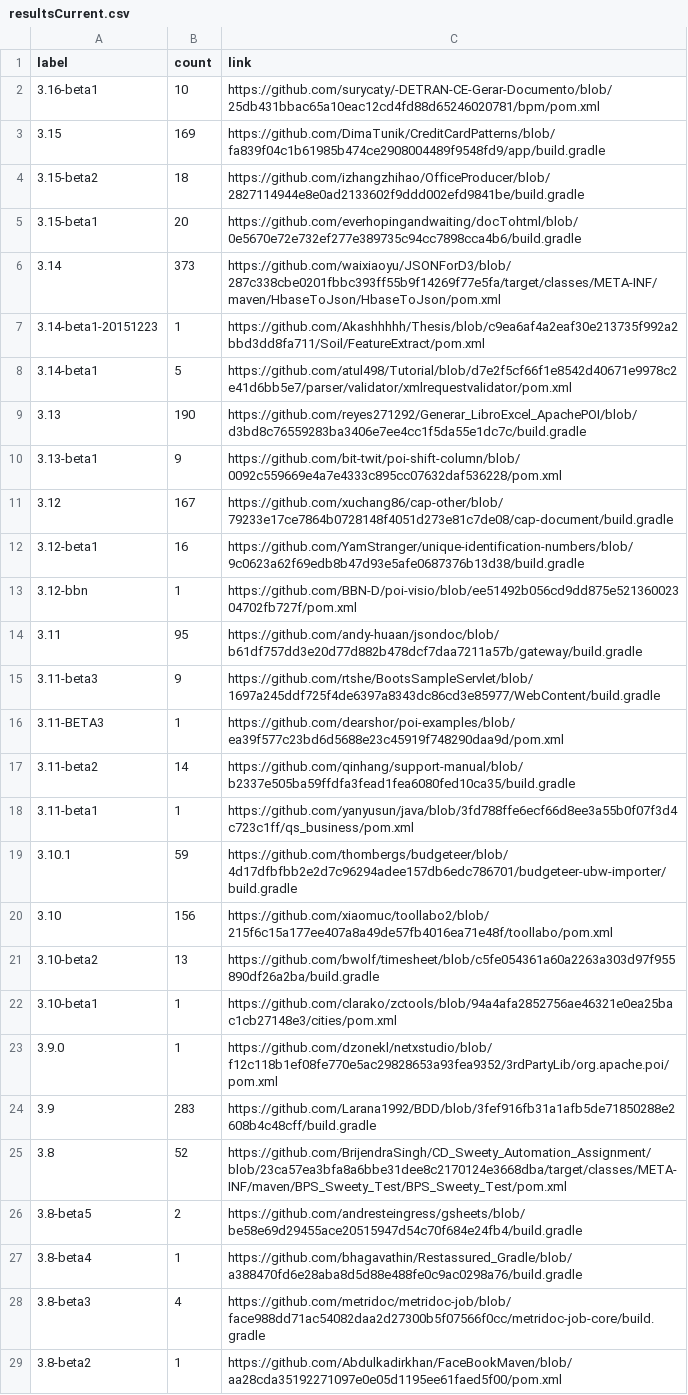
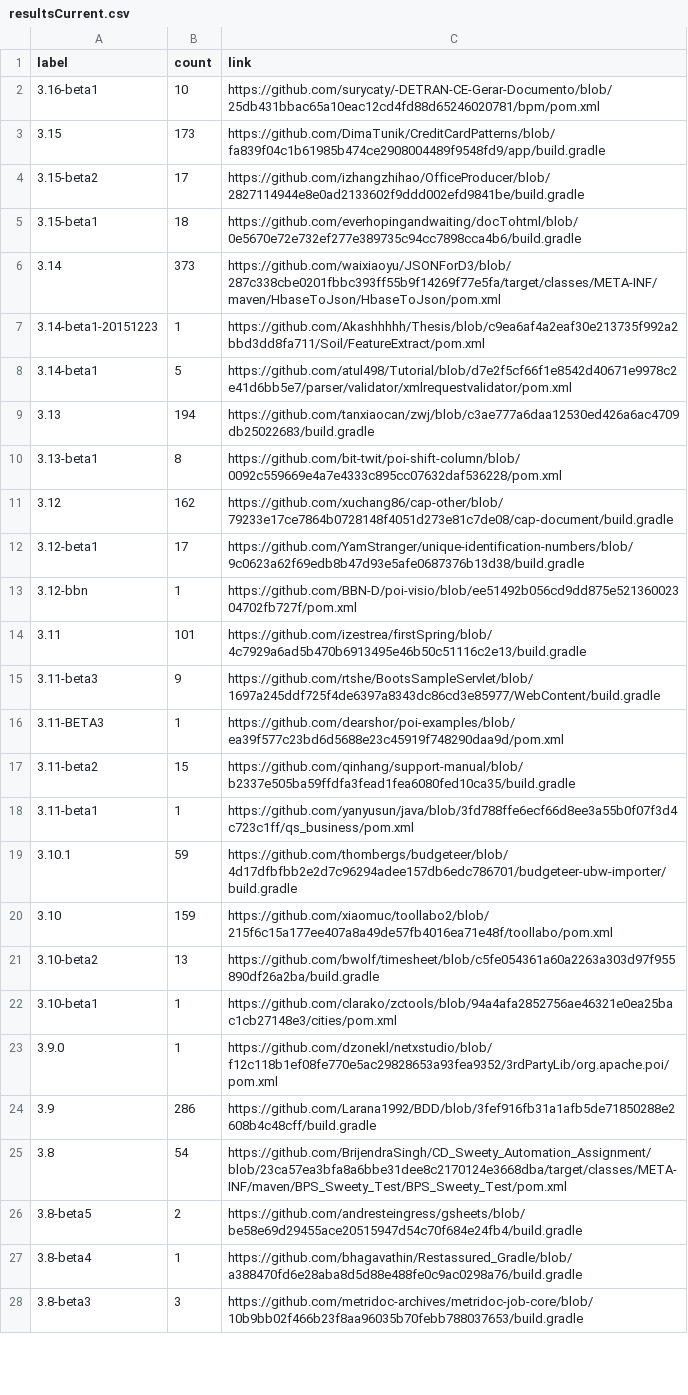
Before and after one commit to centic9/github-version-statistics, a CSV file: docs/resultsCurrent.csv, drawn as a sheet; only a part is shown; the diff covers the shown part only.

Commit message:
Add daily results

```diff
--- a/docs/resultsCurrent.csv
+++ b/docs/resultsCurrent.csv
@@ -2,5 +2,5 @@ label,count,link
 3.16-beta1,10,https://github.com/surycaty/-DETRAN-CE-Gerar-Documento/blob/25db431bbac65a10eac12cd4fd88d65246020781/bpm/pom.xml
-3.15,169,https://github.com/DimaTunik/CreditCardPatterns/blob/fa839f04c1b61985b474ce2908004489f9548fd9/app/build.gradle
-3.15-beta2,18,https://github.com/izhangzhihao/OfficeProducer/blob/2827114944e8e0ad2133602f9ddd002efd9841be/build.gradle
-3.15-beta1,20,https://github.com/everhopingandwaiting/docTohtml/blob/0e5670e72e732ef277e389735c94cc7898cca4b6/build.gradle
+3.15,173,https://github.com/DimaTunik/CreditCardPatterns/blob/fa839f04c1b61985b474ce2908004489f9548fd9/app/build.gradle
+3.15-beta2,17,https://github.com/izhangzhihao/OfficeProducer/blob/2827114944e8e0ad2133602f9ddd002efd9841be/build.gradle
+3.15-beta1,18,https://github.com/everhopingandwaiting/docTohtml/blob/0e5670e72e732ef277e389735c94cc7898cca4b6/build.gradle
 3.14,373,https://github.com/waixiaoyu/JSONForD3/blob/287c338cbe0201fbbc393ff55b9f14269f77e5fa/target/classes/META-INF/maven/HbaseToJson/HbaseToJson/pom.xml
@@ -8,14 +8,14 @@ label,count,link
 3.14-beta1,5,https://github.com/atul498/Tutorial/blob/d7e2f5cf66f1e8542d40671e9978c2e41d6bb5e7/parser/validator/xmlrequestvalidator/pom.xml
-3.13,190,https://github.com/reyes271292/Generar_LibroExcel_ApachePOI/blob/d3bd8c76559283ba3406e7ee4cc1f5da55e1dc7c/build.gradle
-3.13-beta1,9,https://github.com/bit-twit/poi-shift-column/blob/0092c559669e4a7e4333c895cc07632daf536228/pom.xml
-3.12,167,https://github.com/xuchang86/cap-other/blob/79233e17ce7864b0728148f4051d273e81c7de08/cap-document/build.gradle
-3.12-beta1,16,https://github.com/YamStranger/unique-identification-numbers/blob/9c0623a62f69edb8b47d93e5afe0687376b13d38/build.gradle
+3.13,194,https://github.com/tanxiaocan/zwj/blob/c3ae777a6daa12530ed426a6ac4709db25022683/build.gradle
+3.13-beta1,8,https://github.com/bit-twit/poi-shift-column/blob/0092c559669e4a7e4333c895cc07632daf536228/pom.xml
+3.12,162,https://github.com/xuchang86/cap-other/blob/79233e17ce7864b0728148f4051d273e81c7de08/cap-document/build.gradle
+3.12-beta1,17,https://github.com/YamStranger/unique-identification-numbers/blob/9c0623a62f69edb8b47d93e5afe0687376b13d38/build.gradle
 3.12-bbn,1,https://github.com/BBN-D/poi-visio/blob/ee51492b056cd9dd875e52136002304702fb727f/pom.xml
-3.11,95,https://github.com/andy-huaan/jsondoc/blob/b61df757dd3e20d77d882b478dcf7daa7211a57b/gateway/build.gradle
+3.11,101,https://github.com/izestrea/firstSpring/blob/4c7929a6ad5b470b6913495e46b50c51116c2e13/build.gradle
 3.11-beta3,9,https://github.com/rtshe/BootsSampleServlet/blob/1697a245ddf725f4de6397a8343dc86cd3e85977/WebContent/build.gradle
 3.11-BETA3,1,https://github.com/dearshor/poi-examples/blob/ea39f577c23bd6d5688e23c45919f748290daa9d/pom.xml
-3.11-beta2,14,https://github.com/qinhang/support-manual/blob/b2337e505ba59ffdfa3fead1fea6080fed10ca35/build.gradle
+3.11-beta2,15,https://github.com/qinhang/support-manual/blob/b2337e505ba59ffdfa3fead1fea6080fed10ca35/build.gradle
 3.11-beta1,1,https://github.com/yanyusun/java/blob/3fd788ffe6ecf66d8ee3a55b0f07f3d4c723c1ff/qs_business/pom.xml
 3.10.1,59,https://github.com/thombergs/budgeteer/blob/4d17dfbfbb2e2d7c96294adee157db6edc786701/budgeteer-ubw-importer/build.gradle
-3.10,156,https://github.com/xiaomuc/toollabo2/blob/215f6c15a177ee407a8a49de57fb4016ea71e48f/toollabo/pom.xml
+3.10,159,https://github.com/xiaomuc/toollabo2/blob/215f6c15a177ee407a8a49de57fb4016ea71e48f/toollabo/pom.xml
 3.10-beta2,13,https://github.com/bwolf/timesheet/blob/c5fe054361a60a2263a303d97f955890df26a2ba/build.gradle
@@ -23,7 +23,6 @@ label,count,link
 3.9.0,1,https://github.com/dzonekl/netxstudio/blob/f12c118b1ef08fe770e5ac29828653a93fea9352/3rdPartyLib/org.apache.poi/pom.xml
-3.9,283,https://github.com/Larana1992/BDD/blob/3fef916fb31a1afb5de71850288e2608b4c48cff/build.gradle
-3.8,52,https://github.com/BrijendraSingh/CD_Sweety_Automation_Assignment/blob/23ca57ea3bfa8a6bbe31dee8c2170124e3668dba/target/classes/META-INF/maven/BPS_Sweety_Test/BPS_Sweety_Test/pom.xml
+3.9,286,https://github.com/Larana1992/BDD/blob/3fef916fb31a1afb5de71850288e2608b4c48cff/build.gradle
+3.8,54,https://github.com/BrijendraSingh/CD_Sweety_Automation_Assignment/blob/23ca57ea3bfa8a6bbe31dee8c2170124e3668dba/target/classes/META-INF/maven/BPS_Sweety_Test/BPS_Sweety_Test/pom.xml
 3.8-beta5,2,https://github.com/andresteingress/gsheets/blob/be58e69d29455ace20515947d54c70f684e24fb4/build.gradle
 3.8-beta4,1,https://github.com/bhagavathin/Restassured_Gradle/blob/a388470fd6e28aba8d5d88e488fe0c9ac0298a76/build.gradle
-3.8-beta3,4,https://github.com/metridoc/metridoc-job/blob/face988dd71ac54082daa2d27300b5f07566f0cc/metridoc-job-core/build.gradle
-3.8-beta2,1,https://github.com/Abdulkadirkhan/FaceBookMaven/blob/aa28cda35192271097e0e05d1195ee61faed5f00/pom.xml
+3.8-beta3,3,https://github.com/metridoc-archives/metridoc-job-core/blob/10b9bb02f466b23f8aa96035b70febb788037653/build.gradle
```
Also changed, not shown: 3 edited cells elsewhere in this file, docs/_data/versionChanges.csv, docs/resultsAll.csv, 2 other files.
